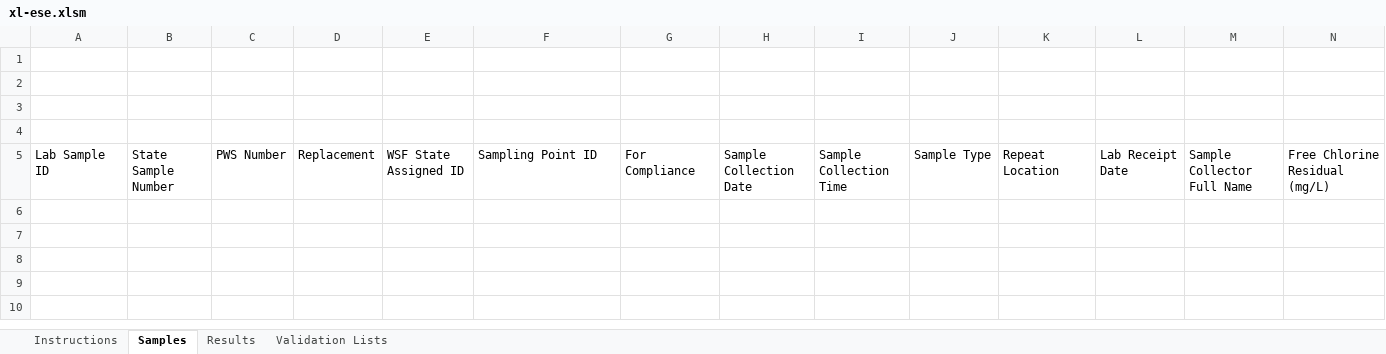
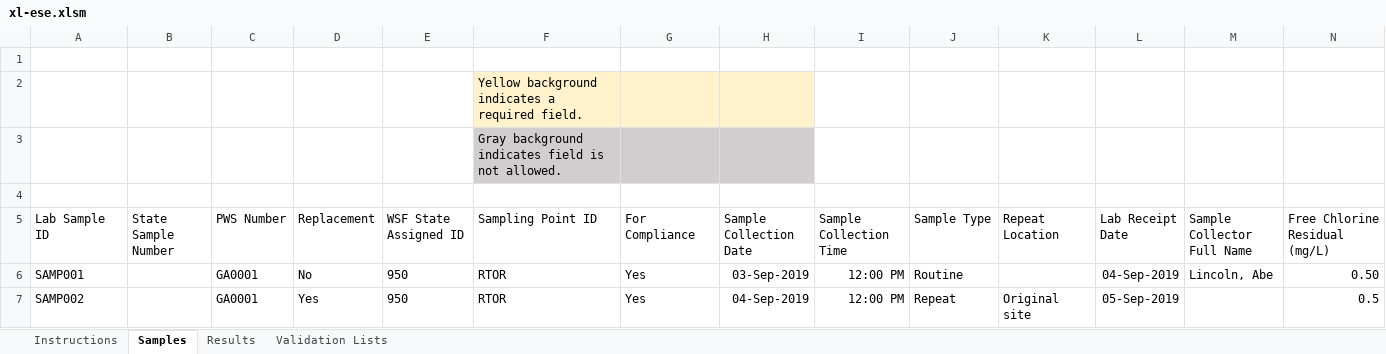
Before and after one commit to gaepdit/e-Sample-Entry-CSV, an Excel workbook: xl-ese.xlsm, sheet Samples, drawn as a sheet; only a part is shown; values as stored, in another font and other column widths than the file's, no borders; charts and pictures and conditional formats and table styles not drawn; rows hold the shown columns only; the diff names each change by its address in the sheet, - before the commit and + after, or states it on an @@ line.

```diff
--- a/xl-ese.xlsm (sheet Samples)
+++ b/xl-ese.xlsm (sheet Samples)
-F2 (Sampling Point ID): (empty)
+F2 (Sampling Point ID): Yellow background indicates a required field.
-F2:H2 fill: none
+F2:H2 fill: #FFF2CC
-F3 (Sampling Point ID): (empty)
+F3 (Sampling Point ID): Gray background indicates field is not allowed.
-F3:H3 fill: none
+F3:H3 fill: #D0CECE
+row 6: SAMP001 |  | GA0001 | No | 950 | RTOR | Yes | 03-Sep-2019 | 12:00 PM | Routine |  | 04-Sep-2019 | Lincoln, Abe | 0.50
+row 7: SAMP002 |  | GA0001 | Yes | 950 | RTOR | Yes | 04-Sep-2019 | 12:00 PM | Repeat | Original site | 05-Sep-2019 |  | 0.5
```
Also changed, not shown: sheet Instructions, sheet Results, charts or pictures, specs/Coliform-column-definitions.xlsx, 6 other files.
